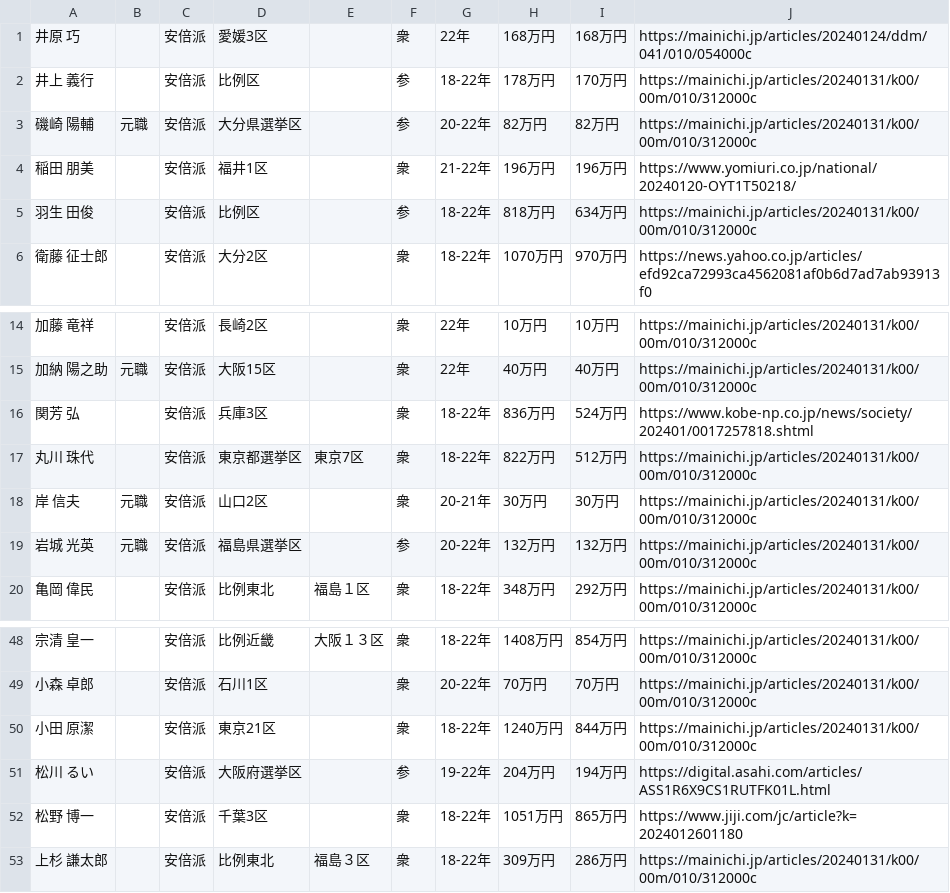
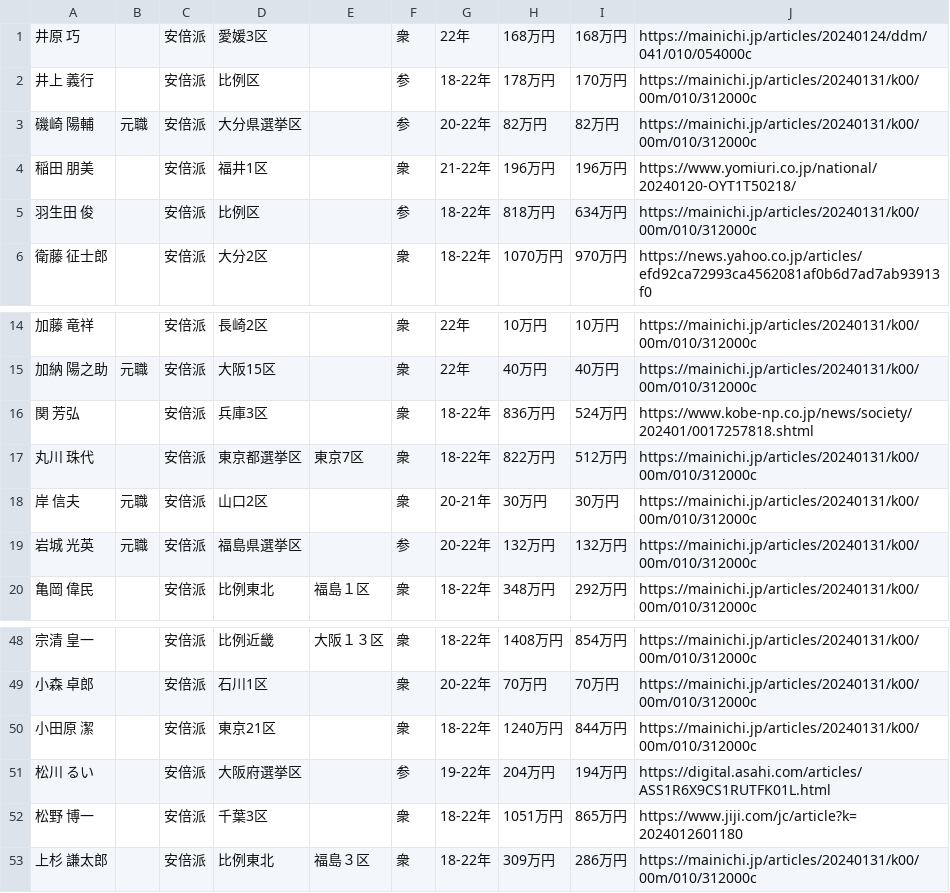
Before and after one commit to politic-partner/lower-house-election-maps, a TSV file: tools/data/kickbacks.tsv, drawn as a sheet; only a part is shown, gaps mark what is left out.

```diff
--- a/tools/data/kickbacks.tsv
+++ b/tools/data/kickbacks.tsv
@@ -4,3 +4,3 @@
 稲田　朋美		安倍派	福井1区		衆	21-22年	196万円	196万円	https://www.yomiuri.co.jp/national/20240120-OYT1T50218/
-羽生　田俊		安倍派	比例区		参	18-22年	818万円	634万円	https://mainichi.jp/articles/20240131/k00/00m/010/312000c
+羽生田　俊		安倍派	比例区		参	18-22年	818万円	634万円	https://mainichi.jp/articles/20240131/k00/00m/010/312000c
 衛藤　征士郎		安倍派	大分2区		衆	18-22年	1070万円	970万円	https://news.yahoo.co.jp/articles/efd92ca72993ca4562081af0b6d7ad7ab93913f0
@@ -15,3 +15,3 @@
 加納　陽之助	元職	安倍派	大阪15区		衆	22年	40万円	40万円	https://mainichi.jp/articles/20240131/k00/00m/010/312000c
-関芳　弘		安倍派	兵庫3区		衆	18-22年	836万円	524万円	https://www.kobe-np.co.jp/news/society/202401/0017257818.shtml
+関　芳弘		安倍派	兵庫3区		衆	18-22年	836万円	524万円	https://www.kobe-np.co.jp/news/society/202401/0017257818.shtml
 丸川　珠代		安倍派	東京都選挙区	東京7区	衆	18-22年	822万円	512万円	https://mainichi.jp/articles/20240131/k00/00m/010/312000c
@@ -49,3 +49,3 @@
 小森　卓郎		安倍派	石川1区		衆	20-22年	70万円	70万円	https://mainichi.jp/articles/20240131/k00/00m/010/312000c
-小田　原潔		安倍派	東京21区		衆	18-22年	1240万円	844万円	https://mainichi.jp/articles/20240131/k00/00m/010/312000c
+小田原　潔		安倍派	東京21区		衆	18-22年	1240万円	844万円	https://mainichi.jp/articles/20240131/k00/00m/010/312000c
 松川　るい		安倍派	大阪府選挙区		参	19-22年	204万円	194万円	https://digital.asahi.com/articles/ASS1R6X9CS1RUTFK01L.html
```
Also changed, not shown: 4 other files.
